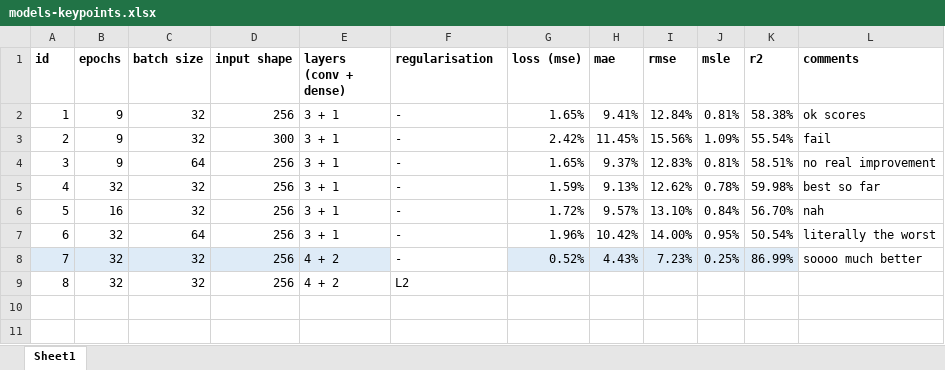
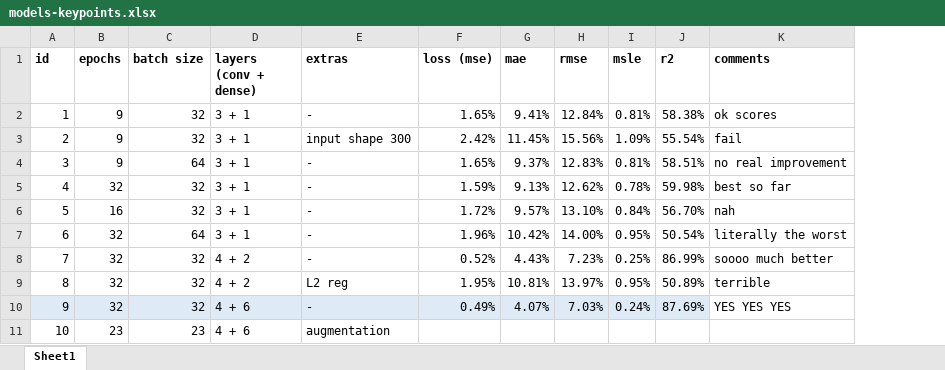
Before and after one commit to dominika01/pain-detection-cats, an Excel workbook: models-keypoints.xlsx, sheet Sheet1, drawn as a sheet; values as stored, in another font and other column widths than the file's, no borders; removed rows and columns are numbered as before the commit, all else as after; the diff names each change by its address in the sheet, - before the commit and + after, or states it on an @@ line.

Commit message:
updated the table

```diff
--- a/models-keypoints.xlsx (sheet Sheet1)
+++ b/models-keypoints.xlsx (sheet Sheet1)
-column D (input shape), rows 2-9: 256 | 300 | 256 | 256 | 256 | 256 | 256 | 256
-E1: regularisation
+E1: extras
-E3 (extras): -
+E3 (extras): input shape 300
-A8:C8 fill: #DEEBF7
+A8:C8 fill: none
-D8 fill: #DEEBF7
+D8 fill: none
-F8:J8 fill: #DEEBF7
+F8:J8 fill: none
-E9 (extras): L2
+E9 (extras): L2 reg
-F9 (loss (mse)): (empty)
+F9 (loss (mse)): 1.95%
-G9 (mae): (empty)
+G9 (mae): 10.81%
-H9 (rmse): (empty)
+H9 (rmse): 13.97%
-I9 (msle): (empty)
+I9 (msle): 0.95%
-J9 (r2): (empty)
+J9 (r2): 50.89%
-K9 (comments): (empty)
+K9 (comments): terrible
+row 10: 9 | 32 | 32 | 4 + 6 | - | 0.49% | 4.07% | 7.03% | 0.24% | 87.69% | YES YES YES
+row 11: 10 | 23 | 23 | 4 + 6 | augmentation
```
